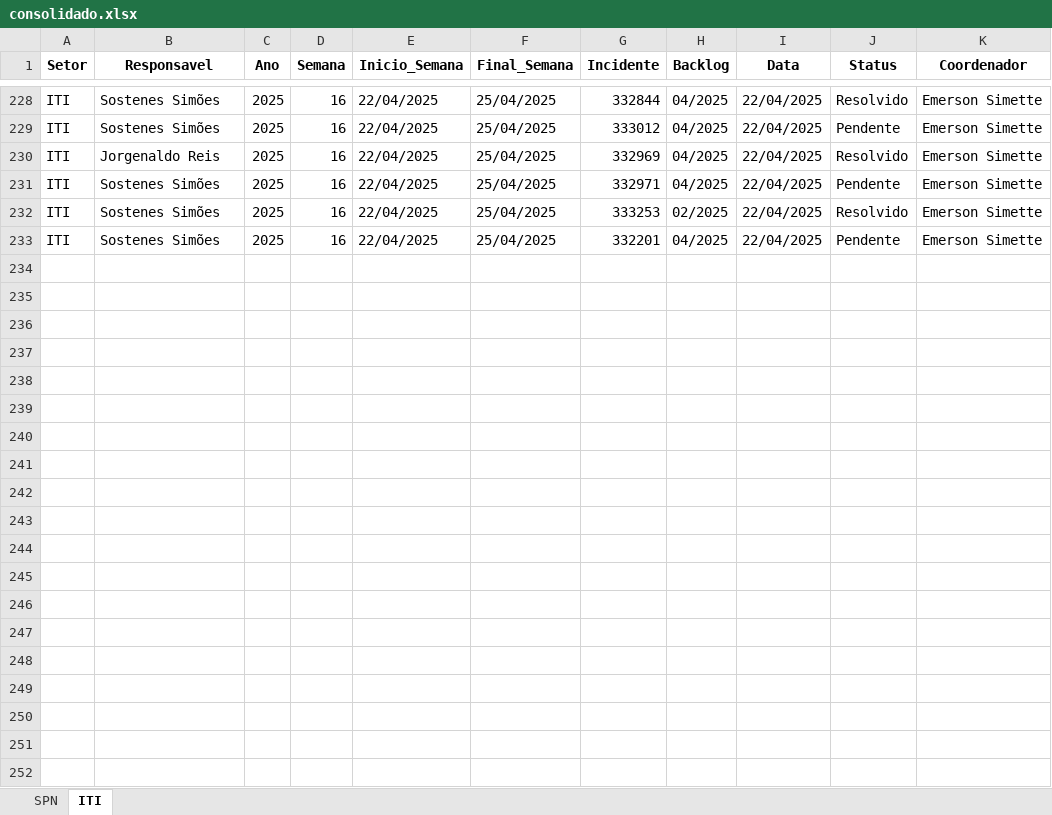
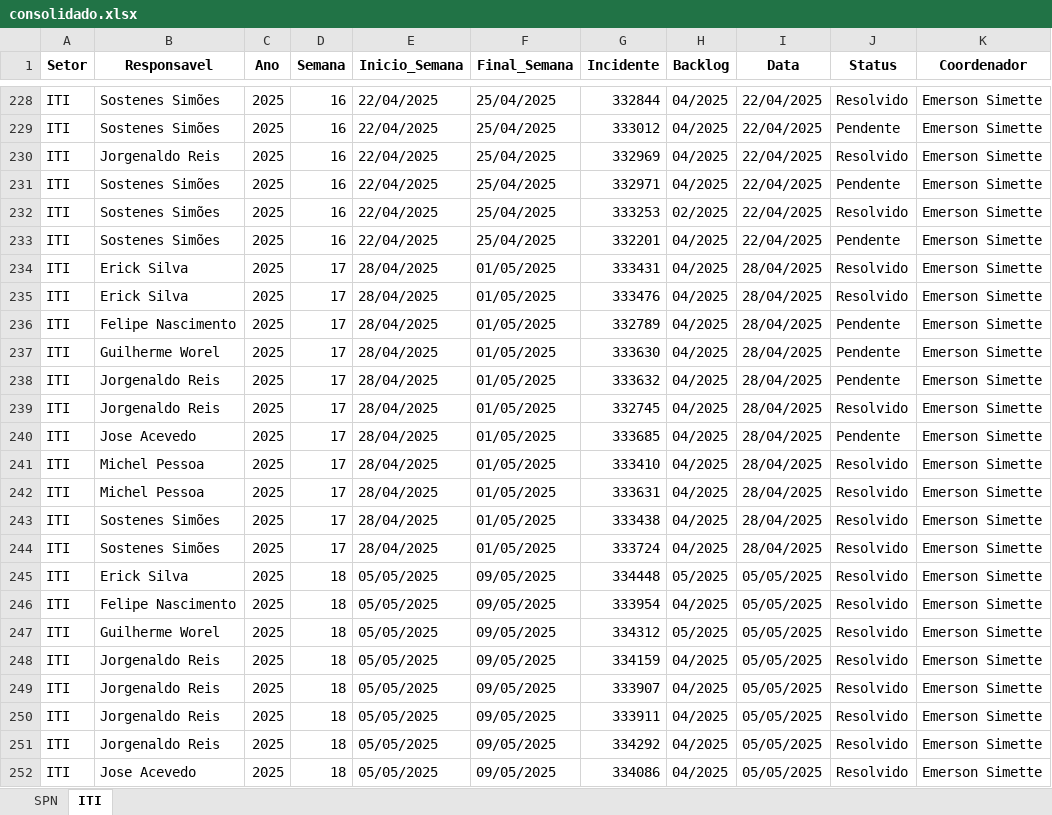
Before and after one commit to GeekFrancisco/Franciscodatais, an Excel workbook: Base/consolidado.xlsx, sheet ITI, drawn as a sheet; only a part is shown, gaps mark what is left out; values as stored, in another font and other column widths than the file's, no borders; the diff covers the shown part only; the diff names each change by its address in the sheet, - before the commit and + after, or states it on an @@ line.

```diff
--- a/Base/consolidado.xlsx (sheet ITI)
+++ b/Base/consolidado.xlsx (sheet ITI)
+row 234: ITI | Erick Silva | 2025 | 17 | 28/04/2025 | 01/05/2025 | 333431 | 04/2025 | 28/04/2025 | Resolvido | Emerson Simette
+row 235: ITI | Erick Silva | 2025 | 17 | 28/04/2025 | 01/05/2025 | 333476 | 04/2025 | 28/04/2025 | Resolvido | Emerson Simette
+row 236: ITI | Felipe Nascimento | 2025 | 17 | 28/04/2025 | 01/05/2025 | 332789 | 04/2025 | 28/04/2025 | Pendente | Emerson Simette
+row 237: ITI | Guilherme Worel | 2025 | 17 | 28/04/2025 | 01/05/2025 | 333630 | 04/2025 | 28/04/2025 | Pendente | Emerson Simette
+row 238: ITI | Jorgenaldo Reis | 2025 | 17 | 28/04/2025 | 01/05/2025 | 333632 | 04/2025 | 28/04/2025 | Pendente | Emerson Simette
+row 239: ITI | Jorgenaldo Reis | 2025 | 17 | 28/04/2025 | 01/05/2025 | 332745 | 04/2025 | 28/04/2025 | Resolvido | Emerson Simette
+row 240: ITI | Jose Acevedo | 2025 | 17 | 28/04/2025 | 01/05/2025 | 333685 | 04/2025 | 28/04/2025 | Pendente | Emerson Simette
+row 241: ITI | Michel Pessoa | 2025 | 17 | 28/04/2025 | 01/05/2025 | 333410 | 04/2025 | 28/04/2025 | Resolvido | Emerson Simette
+row 242: ITI | Michel Pessoa | 2025 | 17 | 28/04/2025 | 01/05/2025 | 333631 | 04/2025 | 28/04/2025 | Resolvido | Emerson Simette
+row 243: ITI | Sostenes Simões | 2025 | 17 | 28/04/2025 | 01/05/2025 | 333438 | 04/2025 | 28/04/2025 | Resolvido | Emerson Simette
+row 244: ITI | Sostenes Simões | 2025 | 17 | 28/04/2025 | 01/05/2025 | 333724 | 04/2025 | 28/04/2025 | Resolvido | Emerson Simette
+row 245: ITI | Erick Silva | 2025 | 18 | 05/05/2025 | 09/05/2025 | 334448 | 05/2025 | 05/05/2025 | Resolvido | Emerson Simette
+row 246: ITI | Felipe Nascimento | 2025 | 18 | 05/05/2025 | 09/05/2025 | 333954 | 04/2025 | 05/05/2025 | Resolvido | Emerson Simette
+row 247: ITI | Guilherme Worel | 2025 | 18 | 05/05/2025 | 09/05/2025 | 334312 | 05/2025 | 05/05/2025 | Resolvido | Emerson Simette
+row 248: ITI | Jorgenaldo Reis | 2025 | 18 | 05/05/2025 | 09/05/2025 | 334159 | 04/2025 | 05/05/2025 | Resolvido | Emerson Simette
+row 249: ITI | Jorgenaldo Reis | 2025 | 18 | 05/05/2025 | 09/05/2025 | 333907 | 04/2025 | 05/05/2025 | Resolvido | Emerson Simette
+row 250: ITI | Jorgenaldo Reis | 2025 | 18 | 05/05/2025 | 09/05/2025 | 333911 | 04/2025 | 05/05/2025 | Resolvido | Emerson Simette
+row 251: ITI | Jorgenaldo Reis | 2025 | 18 | 05/05/2025 | 09/05/2025 | 334292 | 04/2025 | 05/05/2025 | Resolvido | Emerson Simette
+row 252: ITI | Jose Acevedo | 2025 | 18 | 05/05/2025 | 09/05/2025 | 334086 | 04/2025 | 05/05/2025 | Resolvido | Emerson Simette
```
Also changed, not shown: 12 added rows and 8 edited cells elsewhere in this sheet, sheet SPN, 1 other file.
